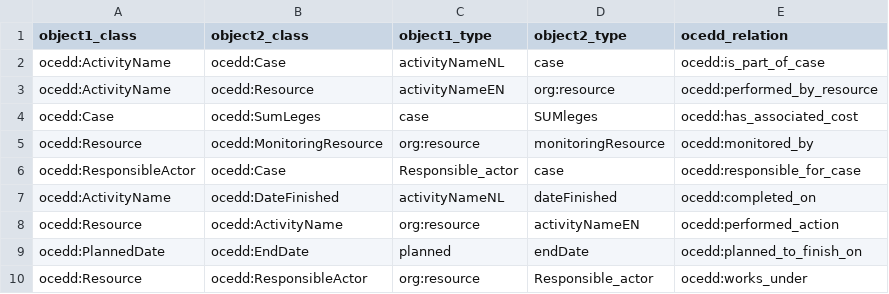
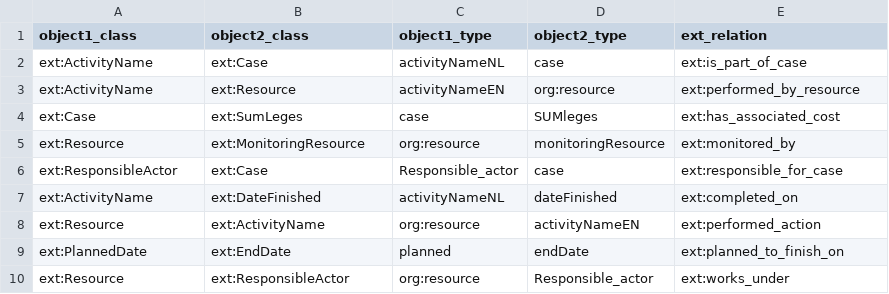
Before and after one commit to wu-semsys/ocedo, a CSV file: files/2015_object_object_mapping.csv, drawn as a sheet.

```diff
--- a/files/2015_object_object_mapping.csv
+++ b/files/2015_object_object_mapping.csv
@@ -1,10 +1,10 @@
-object1_class,object2_class,object1_type,object2_type,ocedd_relation
-ocedd:ActivityName,ocedd:Case,activityNameNL,case,ocedd:is_part_of_case
-ocedd:ActivityName,ocedd:Resource,activityNameEN,org:resource,ocedd:performed_by_resource
-ocedd:Case,ocedd:SumLeges,case,SUMleges,ocedd:has_associated_cost
-ocedd:Resource,ocedd:MonitoringResource,org:resource,monitoringResource,ocedd:monitored_by
-ocedd:ResponsibleActor,ocedd:Case,Responsible_actor,case,ocedd:responsible_for_case
-ocedd:ActivityName,ocedd:DateFinished,activityNameNL,dateFinished,ocedd:completed_on
-ocedd:Resource,ocedd:ActivityName,org:resource,activityNameEN,ocedd:performed_action
-ocedd:PlannedDate,ocedd:EndDate,planned,endDate,ocedd:planned_to_finish_on
-ocedd:Resource,ocedd:ResponsibleActor,org:resource,Responsible_actor,ocedd:works_under
+object1_class,object2_class,object1_type,object2_type,ext_relation
+ext:ActivityName,ext:Case,activityNameNL,case,ext:is_part_of_case
+ext:ActivityName,ext:Resource,activityNameEN,org:resource,ext:performed_by_resource
+ext:Case,ext:SumLeges,case,SUMleges,ext:has_associated_cost
+ext:Resource,ext:MonitoringResource,org:resource,monitoringResource,ext:monitored_by
+ext:ResponsibleActor,ext:Case,Responsible_actor,case,ext:responsible_for_case
+ext:ActivityName,ext:DateFinished,activityNameNL,dateFinished,ext:completed_on
+ext:Resource,ext:ActivityName,org:resource,activityNameEN,ext:performed_action
+ext:PlannedDate,ext:EndDate,planned,endDate,ext:planned_to_finish_on
+ext:Resource,ext:ResponsibleActor,org:resource,Responsible_actor,ext:works_under
```
Also changed, not shown: files/2015_event_object_mapping.csv, 3 other files.
